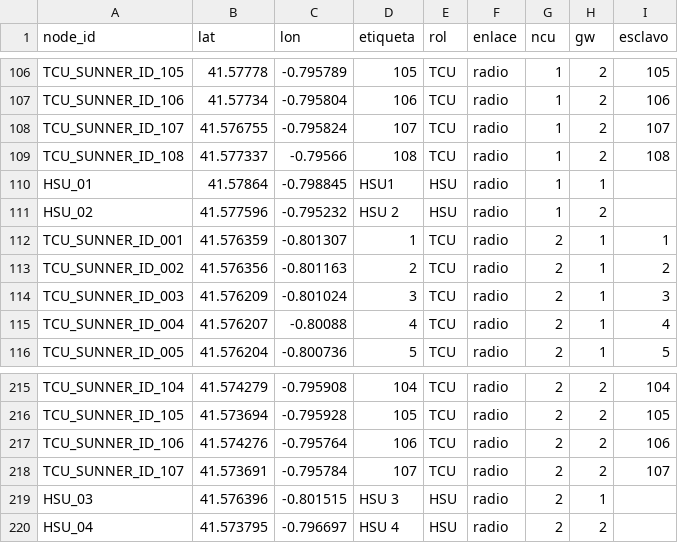
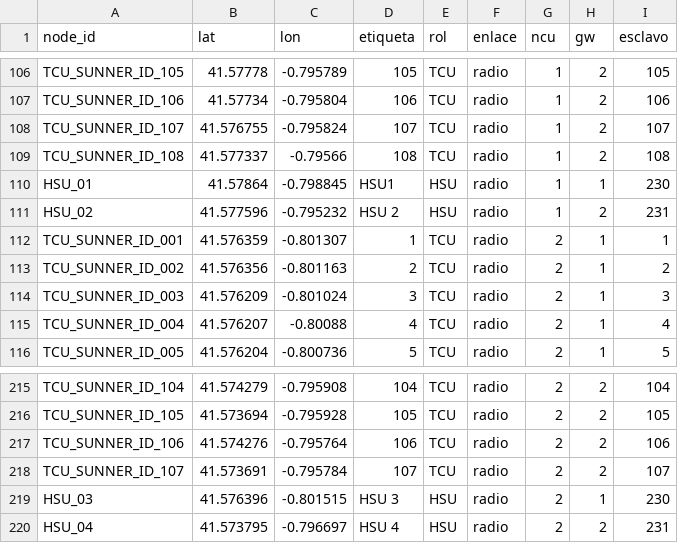
Before and after one commit to IMoriana3/cobertura-zigbee, a CSV file: cobertura_coords/elburgo/coords_elburgo.csv, drawn as a sheet; only a part is shown, gaps mark what is left out.

```diff
--- a/cobertura_coords/elburgo/coords_elburgo.csv
+++ b/cobertura_coords/elburgo/coords_elburgo.csv
@@ -109,4 +109,4 @@ TCU_SUNNER_ID_107,41.576755,-0.795824,107,TCU,radio,1,2,107
 TCU_SUNNER_ID_108,41.577337,-0.79566,108,TCU,radio,1,2,108
-HSU_01,41.57864,-0.798845,HSU1,HSU,radio,1,1,
-HSU_02,41.577596,-0.795232,HSU 2,HSU,radio,1,2,
+HSU_01,41.57864,-0.798845,HSU1,HSU,radio,1,1,230
+HSU_02,41.577596,-0.795232,HSU 2,HSU,radio,1,2,231
 TCU_SUNNER_ID_001,41.576359,-0.801307,1,TCU,radio,2,1,1
@@ -218,3 +218,3 @@ TCU_SUNNER_ID_106,41.574276,-0.795764,106,TCU,radio,2,2,106
 TCU_SUNNER_ID_107,41.573691,-0.795784,107,TCU,radio,2,2,107
-HSU_03,41.576396,-0.801515,HSU 3,HSU,radio,2,1,
-HSU_04,41.573795,-0.796697,HSU 4,HSU,radio,2,2,
+HSU_03,41.576396,-0.801515,HSU 3,HSU,radio,2,1,230
+HSU_04,41.573795,-0.796697,HSU 4,HSU,radio,2,2,231
```
Also changed, not shown: cobertura_coords/elburgo/coords_elburgo_GW1.csv, cobertura_coords/elburgo/coords_elburgo_GW2.csv, 9 other files.
